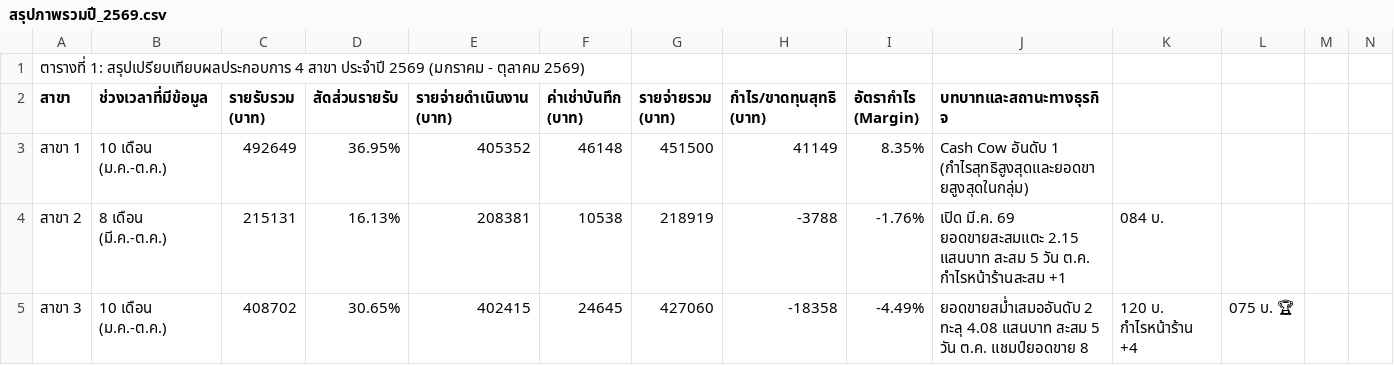
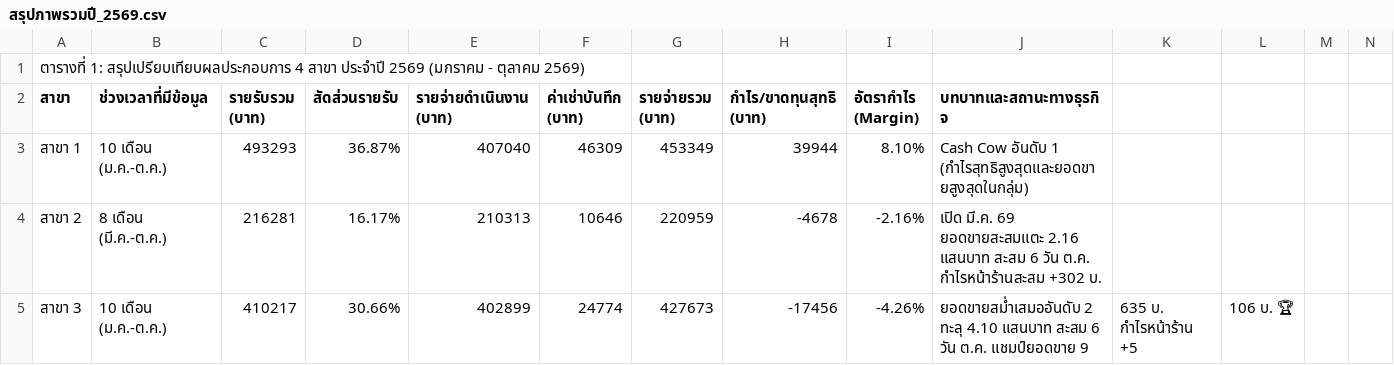
Before and after one commit to dewsun8-18/dew, a CSV file: สรุปภาพรวมปี_2569.csv, drawn as a sheet; only a part is shown; the diff covers the shown part only; the diff names each change by its address in the sheet, - before the commit and + after, or states it on an @@ line.

Commit message:
feat: update สรุปภาพรวมปี_2569.csv for October 6, 2569 (Day 6)

```diff
--- a/สรุปภาพรวมปี_2569.csv
+++ b/สรุปภาพรวมปี_2569.csv
-C3 (รายรับรวม (บาท)): 492649
+C3 (รายรับรวม (บาท)): 493293
-D3 (สัดส่วนรายรับ): 36.95%
+D3 (สัดส่วนรายรับ): 36.87%
-E3 (รายจ่ายดำเนินงาน (บาท)): 405352
+E3 (รายจ่ายดำเนินงาน (บาท)): 407040
-F3 (ค่าเช่าบันทึก (บาท)): 46148
+F3 (ค่าเช่าบันทึก (บาท)): 46309
-G3 (รายจ่ายรวม (บาท)): 451500
+G3 (รายจ่ายรวม (บาท)): 453349
-H3 (กำไร/ขาดทุนสุทธิ (บาท)): 41149
+H3 (กำไร/ขาดทุนสุทธิ (บาท)): 39944
-I3 (อัตรากำไร (Margin)): 8.35%
+I3 (อัตรากำไร (Margin)): 8.10%
-C4 (รายรับรวม (บาท)): 215131
+C4 (รายรับรวม (บาท)): 216281
-D4 (สัดส่วนรายรับ): 16.13%
+D4 (สัดส่วนรายรับ): 16.17%
-E4 (รายจ่ายดำเนินงาน (บาท)): 208381
+E4 (รายจ่ายดำเนินงาน (บาท)): 210313
-F4 (ค่าเช่าบันทึก (บาท)): 10538
+F4 (ค่าเช่าบันทึก (บาท)): 10646
-G4 (รายจ่ายรวม (บาท)): 218919
+G4 (รายจ่ายรวม (บาท)): 220959
-H4 (กำไร/ขาดทุนสุทธิ (บาท)): -3788
+H4 (กำไร/ขาดทุนสุทธิ (บาท)): -4678
-I4 (อัตรากำไร (Margin)): -1.76%
+I4 (อัตรากำไร (Margin)): -2.16%
-J4 (บทบาทและสถานะทางธุรกิจ): …69 ยอดขายสะสมแตะ 2.15 แสนบาท สะสม 5 วัน ต.ค. กำไรหน้าร้านสะสม +1
+J4 (บทบาทและสถานะทางธุรกิจ): …69 ยอดขายสะสมแตะ 2.16 แสนบาท สะสม 6 วัน ต.ค. กำไรหน้าร้านสะสม +302 บ.
-K4: 084 บ.
+K4: (empty)
-C5 (รายรับรวม (บาท)): 408702
+C5 (รายรับรวม (บาท)): 410217
-D5 (สัดส่วนรายรับ): 30.65%
+D5 (สัดส่วนรายรับ): 30.66%
-E5 (รายจ่ายดำเนินงาน (บาท)): 402415
+E5 (รายจ่ายดำเนินงาน (บาท)): 402899
-F5 (ค่าเช่าบันทึก (บาท)): 24645
+F5 (ค่าเช่าบันทึก (บาท)): 24774
-G5 (รายจ่ายรวม (บาท)): 427060
+G5 (รายจ่ายรวม (บาท)): 427673
-H5 (กำไร/ขาดทุนสุทธิ (บาท)): -18358
+H5 (กำไร/ขาดทุนสุทธิ (บาท)): -17456
-I5 (อัตรากำไร (Margin)): -4.49%
+I5 (อัตรากำไร (Margin)): -4.26%
-J5 (บทบาทและสถานะทางธุรกิจ): …2 ทะลุ 4.08 แสนบาท สะสม 5 วัน ต.ค. แชมป์ยอดขาย 8
+J5 (บทบาทและสถานะทางธุรกิจ): …2 ทะลุ 4.10 แสนบาท สะสม 6 วัน ต.ค. แชมป์ยอดขาย 9
-K5: 120 บ. กำไรหน้าร้าน +4
+K5: 635 บ. กำไรหน้าร้าน +5
-L5: 075 บ. 🏆
+L5: 106 บ. 🏆
```
Also changed, not shown: 1 added row, 1 removed row and 31 edited cells elsewhere in this file.
